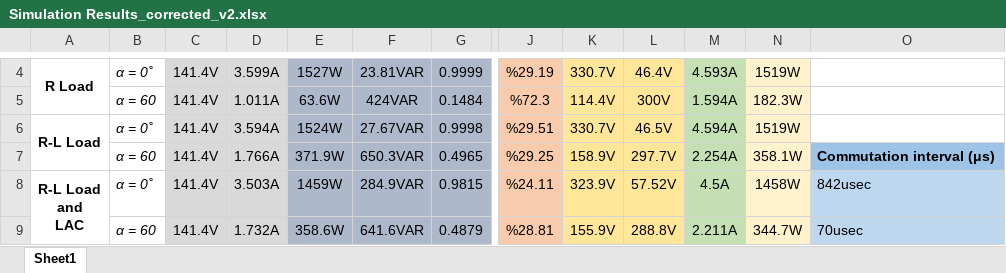
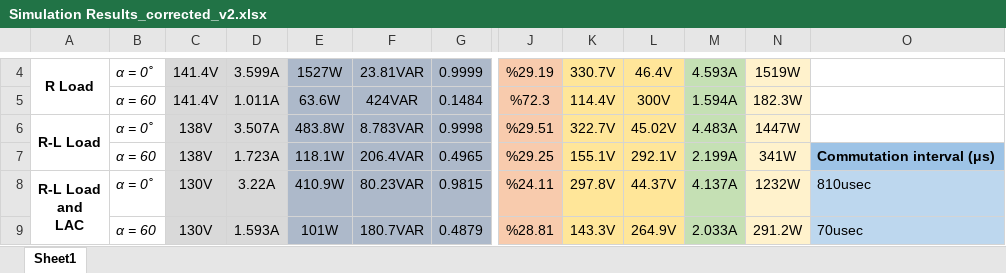
Before and after one commit to cayunus/EE463-Lab3, an Excel workbook: Simulation Results_corrected_v2.xlsx, sheet Sheet1, drawn as a sheet; only a part is shown, gaps mark what is left out; values as stored, in another font and other column widths than the file's, no borders; the diff covers the shown part only; the diff names each change by its address in the sheet, - before the commit and + after, or states it on an @@ line.

```diff
--- a/Simulation Results_corrected_v2.xlsx (sheet Sheet1)
+++ b/Simulation Results_corrected_v2.xlsx (sheet Sheet1)
-C6:C7: 141.4V
+C6:C7: 138V
-D6: 3.594A
+D6: 3.507A
-E6: 1524W
+E6: 483.8W
-F6: 27.67VAR
+F6: 8.783VAR
-K6: 330.7V
+K6: 322.7V
-L6: 46.5V
+L6: 45.02V
-M6: 4.594A
+M6: 4.483A
-N6: 1519W
+N6: 1447W
-D7: 1.766A
+D7: 1.723A
-E7: 371.9W
+E7: 118.1W
-F7: 650.3VAR
+F7: 206.4VAR
-K7: 158.9V
+K7: 155.1V
-L7: 297.7V
+L7: 292.1V
-M7: 2.254A
+M7: 2.199A
-N7: 358.1W
+N7: 341W
-C8:C9: 141.4V
+C8:C9: 130V
-D8: 3.503A
+D8: 3.22A
-E8: 1459W
+E8: 410.9W
-F8: 284.9VAR
+F8: 80.23VAR
-K8: 323.9V
+K8: 297.8V
-L8: 57.52V
+L8: 44.37V
-M8: 4.5A
+M8: 4.137A
-N8: 1458W
+N8: 1232W
-O8: 842usec
+O8: 810usec
-D9: 1.732A
+D9: 1.593A
-E9: 358.6W
+E9: 101W
-F9: 641.6VAR
+F9: 180.7VAR
-K9: 155.9V
+K9: 143.3V
-L9: 288.8V
+L9: 264.9V
-M9: 2.211A
+M9: 2.033A
-N9: 344.7W
+N9: 291.2W
```
Also changed, not shown: 10 added rows, 10 removed rows, 10 edited cells and merged cells elsewhere in this sheet, 1 other file.
